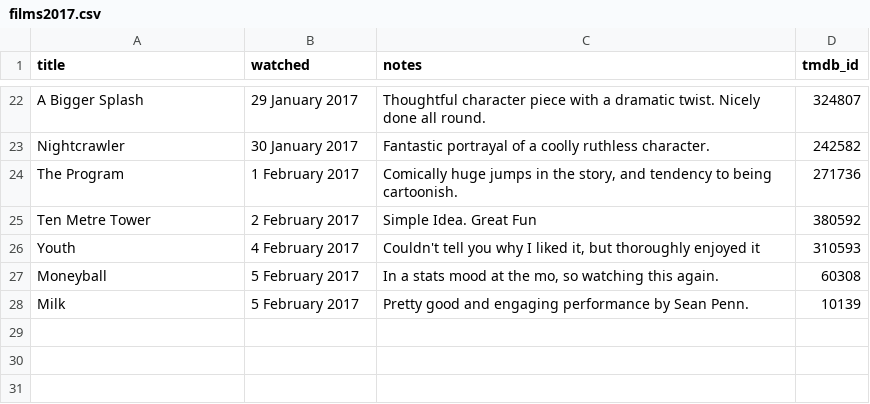
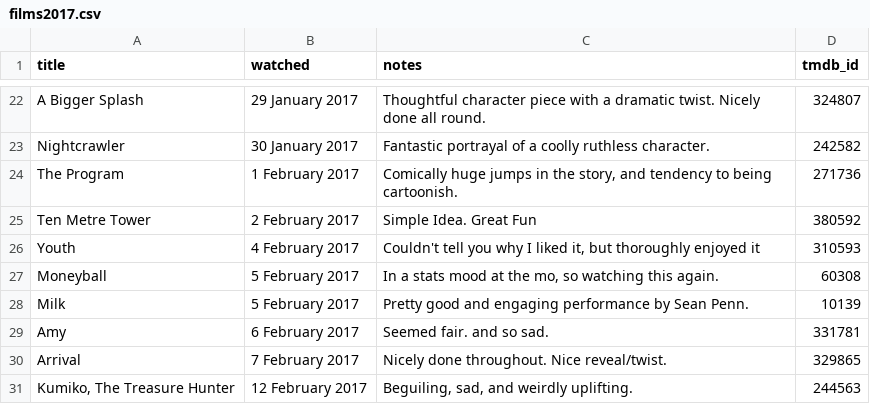
Before and after one commit to kjmears/kjmears.github.io, a CSV file: _data/films2017.csv, drawn as a sheet; only a part is shown, gaps mark what is left out.

Commit message:
Added more

```diff
--- a/_data/films2017.csv
+++ b/_data/films2017.csv
@@ -28 +28,4 @@ Moneyball,5 February 2017,"In a stats mood at the mo, so watching this again.",6
 Milk,5 February 2017,Pretty good and engaging performance by Sean Penn. ,10139
+Amy,6 February 2017,Seemed fair. and so sad.,331781
+Arrival,7 February 2017,Nicely done throughout. Nice reveal/twist.,329865
+"Kumiko, The Treasure Hunter",12 February 2017,"Beguiling, sad,  and weirdly uplifting. ",244563
```
